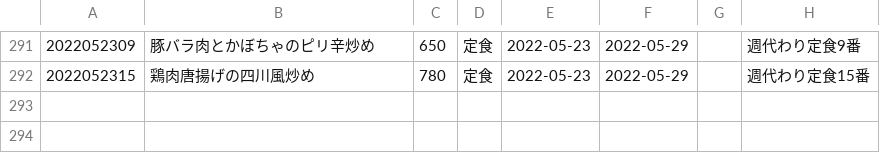
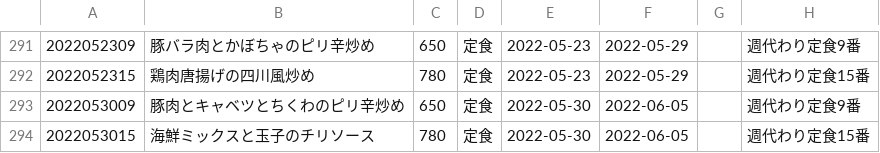
Before and after one commit to shokujinjp/data, a CSV file: weekly.csv, drawn as a sheet; only a part is shown, gaps mark what is left out.

```diff
--- a/weekly.csv
+++ b/weekly.csv
@@ -292 +292,3 @@
 2022052315,鶏肉唐揚げの四川風炒め,780,定食,2022-05-23,2022-05-29,,週代わり定食15番
+2022053009,豚肉とキャベツとちくわのピリ辛炒め,650,定食,2022-05-30,2022-06-05,,週代わり定食9番
+2022053015,海鮮ミックスと玉子のチリソース,780,定食,2022-05-30,2022-06-05,,週代わり定食15番
```
